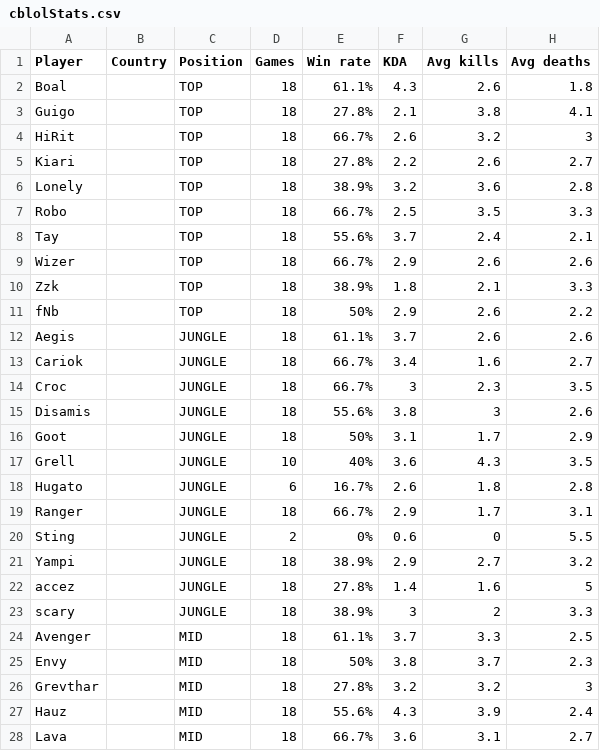
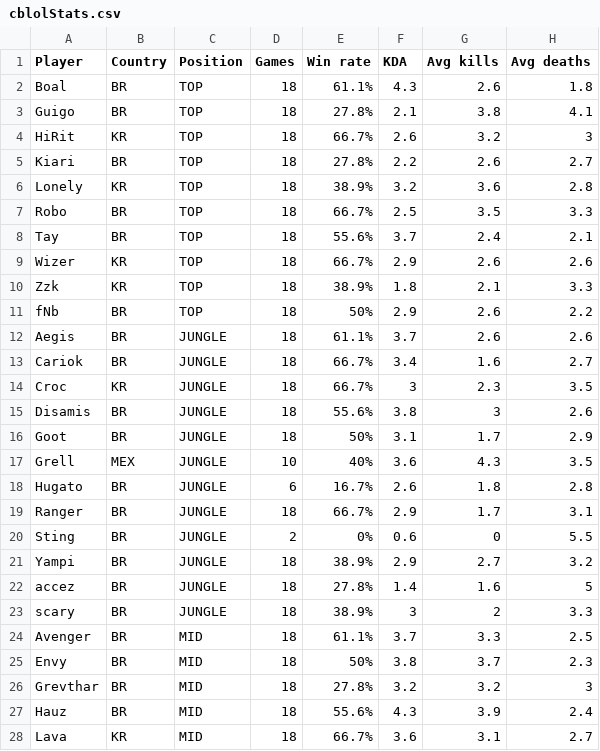
Before and after one commit to GuiMunizPB/Cblol-Players-Stats, a CSV file: cblolStats.csv, drawn as a sheet; only a part is shown; the diff covers the shown part only; the diff names each change by its address in the sheet, - before the commit and + after, or states it on an @@ line.

```diff
--- a/cblolStats.csv
+++ b/cblolStats.csv
-B2:B3 (Country): (empty)
+B2:B3 (Country): BR
-B4 (Country): (empty)
+B4 (Country): KR
-B5 (Country): (empty)
+B5 (Country): BR
-B6 (Country): (empty)
+B6 (Country): KR
-B7:B8 (Country): (empty)
+B7:B8 (Country): BR
-B9:B10 (Country): (empty)
+B9:B10 (Country): KR
-B11:B13 (Country): (empty)
+B11:B13 (Country): BR
-B14 (Country): (empty)
+B14 (Country): KR
-B15:B16 (Country): (empty)
+B15:B16 (Country): BR
-B17 (Country): (empty)
+B17 (Country): MEX
-B18:B27 (Country): (empty)
+B18:B27 (Country): BR
-B28 (Country): (empty)
+B28 (Country): KR
```
Also changed, not shown: 31 edited cells elsewhere in this file, cblolAcadStats.csv.
